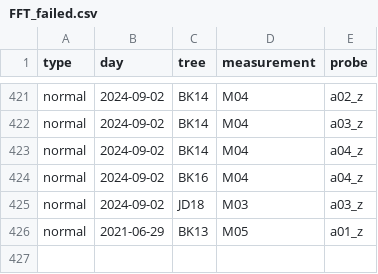
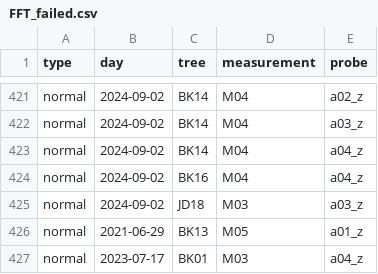
Before and after one commit to arborist-mendelu/dynatree, a CSV file: csv/FFT_failed.csv, drawn as a sheet; only a part is shown, gaps mark what is left out.

```diff
--- a/csv/FFT_failed.csv
+++ b/csv/FFT_failed.csv
@@ -426 +426,2 @@ normal,2024-09-02,JD18,M03,a03_z
 normal,2021-06-29,BK13,M05,a01_z
+normal,2023-07-17,BK01,M03,a04_z
```
Also changed, not shown: 4 other files.
